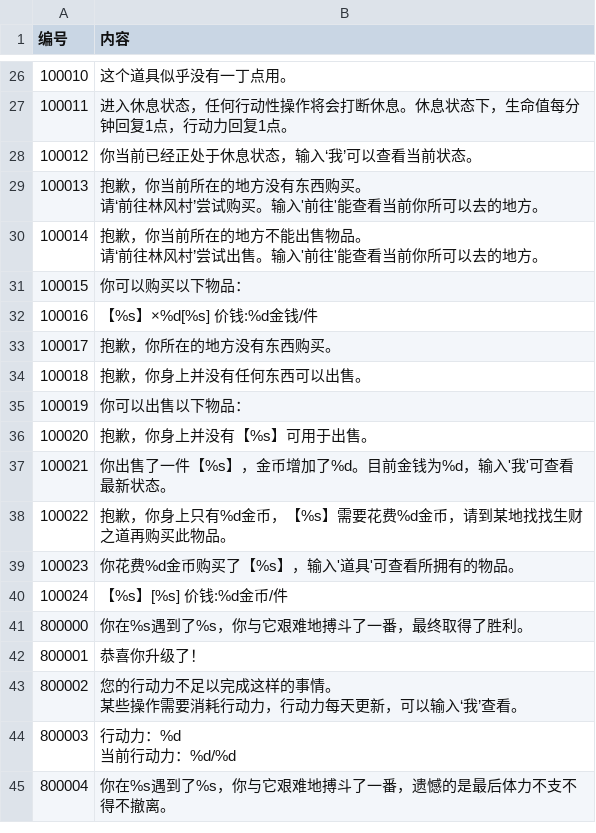
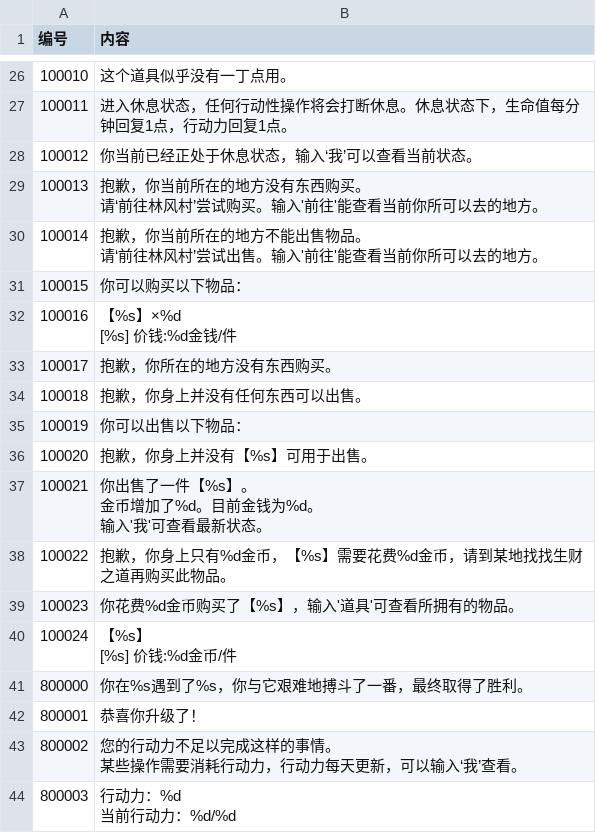
Before and after one commit to xuzhiping7/studygolang, a CSV file: websites/code/studygolang/conf/wechatTextTemplate.csv, drawn as a sheet; only a part is shown, gaps mark what is left out; the shorter side is filled out with more unchanged rows; ↵ is a line break in a cell; the diff names each change by its address in the sheet, - before the commit and + after, or states it on an @@ line.

```diff
--- a/websites/code/studygolang/conf/wechatTextTemplate.csv
+++ b/websites/code/studygolang/conf/wechatTextTemplate.csv
-B32 (内容): 【%s】×%d[%s] 价钱:%d金钱/件
+B32 (内容): 【%s】×%d ↵ [%s] 价钱:%d金钱/件
-B37 (内容): 你出售了一件【%s】，金币增加了%d。目前金钱为%d，输入'我'可查看最新状态。
+B37 (内容): 你出售了一件【%s】。 ↵ 金币增加了%d。目前金钱为%d。 ↵ 输入'我'可查看最新状态。
-B40 (内容): 【%s】[%s] 价钱:%d金币/件
+B40 (内容): 【%s】 ↵ [%s] 价钱:%d金币/件
```
Also changed, not shown: 1 other file.
